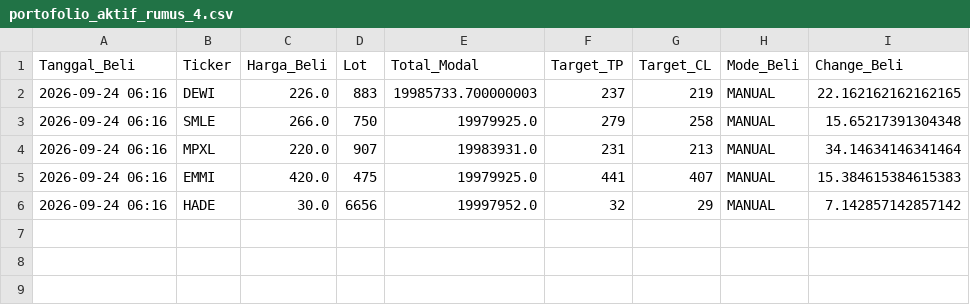
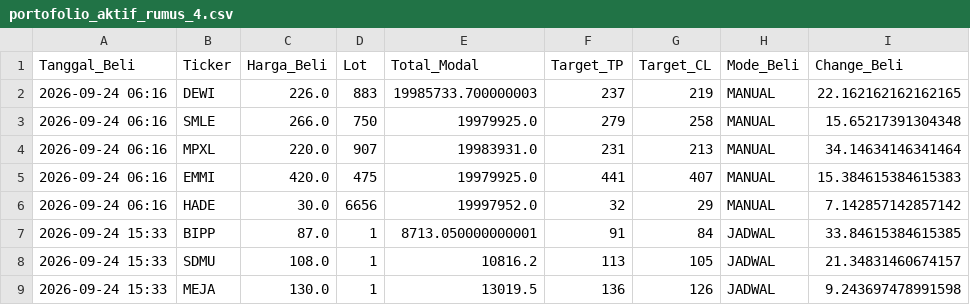
Before and after one commit to muhammadekonugroho4-spec/Web-Screening, a CSV file: Database/portofolio_aktif_rumus_4.csv, drawn as a sheet.

```diff
--- a/Database/portofolio_aktif_rumus_4.csv
+++ b/Database/portofolio_aktif_rumus_4.csv
@@ -6 +6,4 @@ Tanggal_Beli,Ticker,Harga_Beli,Lot,Total_Modal,Target_TP,Target_CL,Mode_Beli,Cha
 2026-09-24 06:16,HADE,30.0,6656,19997952.0,32,29,MANUAL,7.142857142857142
+2026-09-24 15:33,BIPP,87.0,1,8713.050000000001,91,84,JADWAL,33.84615384615385
+2026-09-24 15:33,SDMU,108.0,1,10816.2,113,105,JADWAL,21.34831460674157
+2026-09-24 15:33,MEJA,130.0,1,13019.5,136,126,JADWAL,9.243697478991598
```
Also changed, not shown: Database/portofolio_aktif_rumus_1.csv, Database/portofolio_aktif_rumus_2.csv, 17 other files.
